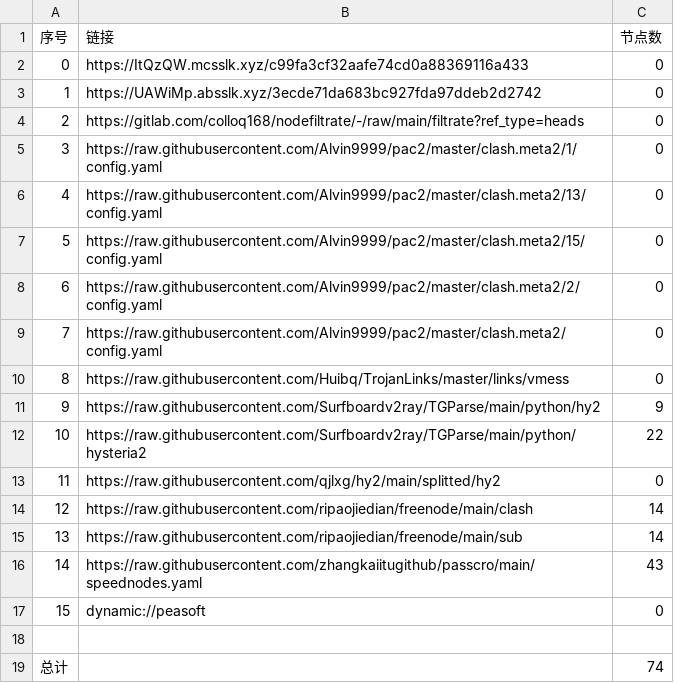
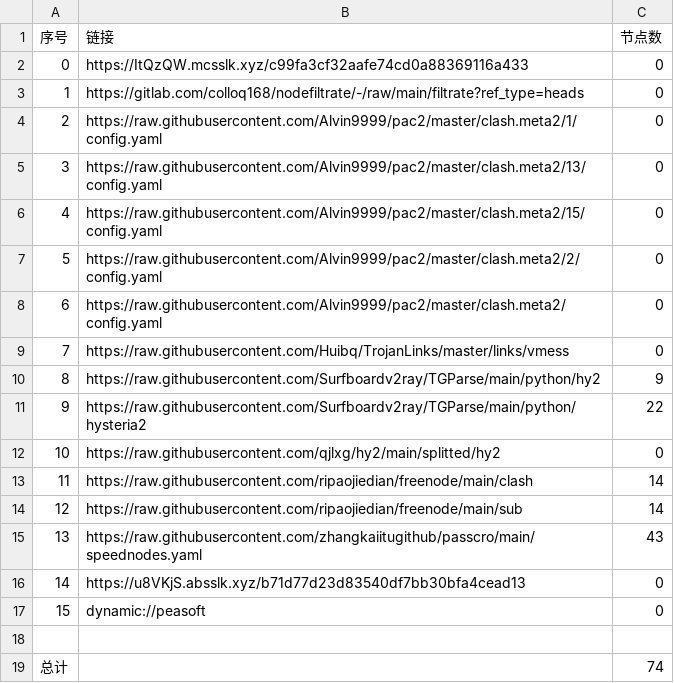
Before and after one commit to tonygyf/AutoMergePublicNodes, a CSV file: list_result.csv, drawn as a sheet; removed rows and columns are numbered as before the commit, all else as after; the diff names each change by its address in the sheet, - before the commit and + after, or states it on an @@ line.

```diff
--- a/list_result.csv
+++ b/list_result.csv
-row 3: 1 | https://UAWiMp.absslk.xyz/3ecde71da683bc927fda97ddeb2d2742 | 0
@@ column A (序号) renumbered between rows 3 and 15 @@
+row 16: 14 | https://u8VKjS.absslk.xyz/b71d77d23d83540df7bb30bfa4cead13 | 0
```
Also changed, not shown: 23 other files.
